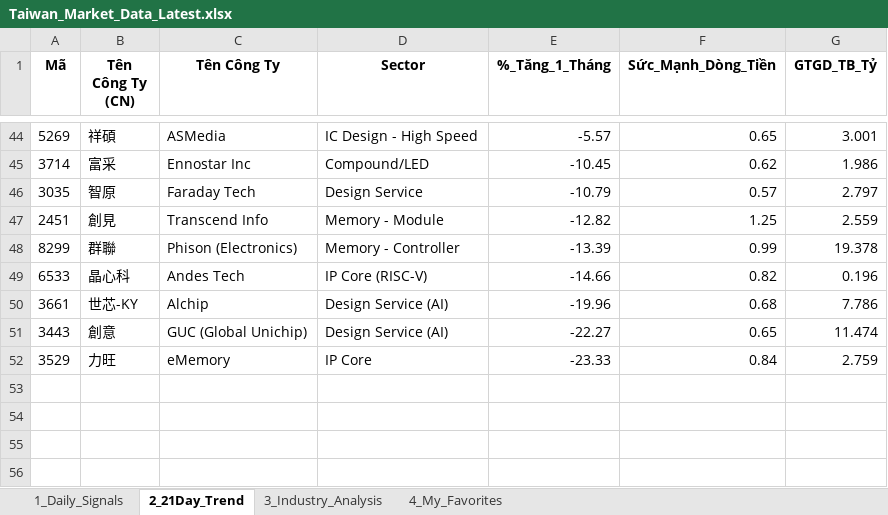
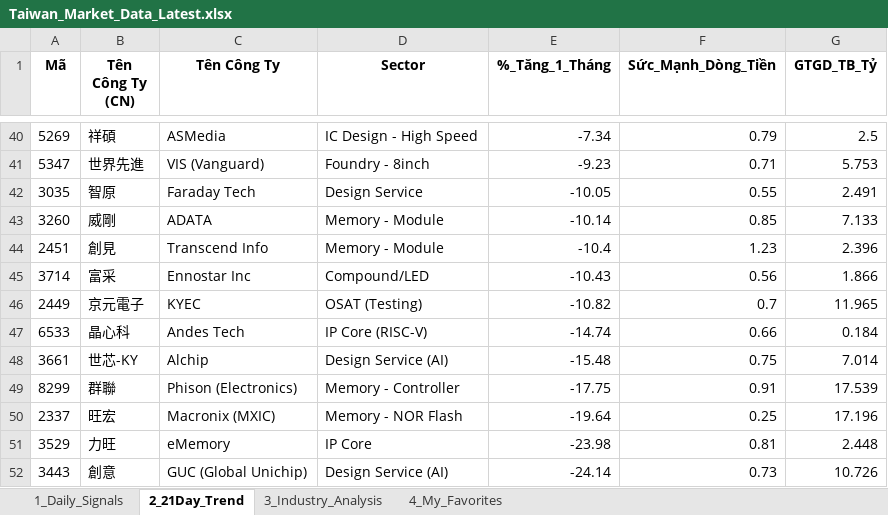
Before and after one commit to chipmoon/dashboard-tw, an Excel workbook: Taiwan_Market_Data_Latest.xlsx, sheet 2_21Day_Trend, drawn as a sheet; only a part is shown, gaps mark what is left out; values as stored, in another font and other column widths than the file's, no borders; removed rows and columns are numbered as before the commit, all else as after; the diff covers the shown part only; the diff names each change by its address in the sheet, - before the commit and + after, or states it on an @@ line.

```diff
--- a/Taiwan_Market_Data_Latest.xlsx (sheet 2_21Day_Trend)
+++ b/Taiwan_Market_Data_Latest.xlsx (sheet 2_21Day_Trend)
-E40 (%_Tăng_1_Tháng): -5.57
+E40 (%_Tăng_1_Tháng): -7.34
-F40 (Sức_Mạnh_Dòng_Tiền): 0.65
+F40 (Sức_Mạnh_Dòng_Tiền): 0.79
-G40 (GTGD_TB_Tỷ): 3.001
+G40 (GTGD_TB_Tỷ): 2.5
-row 45: 3714 | 富采 | Ennostar Inc | Compound/LED | -10.45 | 0.62 | 1.986
+row 41: 5347 | 世界先進 | VIS (Vanguard) | Foundry - 8inch | -9.23 | 0.71 | 5.753
-E42 (%_Tăng_1_Tháng): -10.79
+E42 (%_Tăng_1_Tháng): -10.05
-F42 (Sức_Mạnh_Dòng_Tiền): 0.57
+F42 (Sức_Mạnh_Dòng_Tiền): 0.55
-G42 (GTGD_TB_Tỷ): 2.797
+G42 (GTGD_TB_Tỷ): 2.491
+row 43: 3260 | 威剛 | ADATA | Memory - Module | -10.14 | 0.85 | 7.133
-E44 (%_Tăng_1_Tháng): -12.82
+E44 (%_Tăng_1_Tháng): -10.4
-F44 (Sức_Mạnh_Dòng_Tiền): 1.25
+F44 (Sức_Mạnh_Dòng_Tiền): 1.23
-G44 (GTGD_TB_Tỷ): 2.559
+G44 (GTGD_TB_Tỷ): 2.396
-row 48: 8299 | 群聯 | Phison (Electronics) | Memory - Controller | -13.39 | 0.99 | 19.378
+row 45: 3714 | 富采 | Ennostar Inc | Compound/LED | -10.43 | 0.56 | 1.866
+row 46: 2449 | 京元電子 | KYEC | OSAT (Testing) | -10.82 | 0.7 | 11.965
-E47 (%_Tăng_1_Tháng): -14.66
+E47 (%_Tăng_1_Tháng): -14.74
-F47 (Sức_Mạnh_Dòng_Tiền): 0.82
+F47 (Sức_Mạnh_Dòng_Tiền): 0.66
-G47 (GTGD_TB_Tỷ): 0.196
+G47 (GTGD_TB_Tỷ): 0.184
-E48 (%_Tăng_1_Tháng): -19.96
+E48 (%_Tăng_1_Tháng): -15.48
-F48 (Sức_Mạnh_Dòng_Tiền): 0.68
+F48 (Sức_Mạnh_Dòng_Tiền): 0.75
-G48 (GTGD_TB_Tỷ): 7.786
+G48 (GTGD_TB_Tỷ): 7.014
-row 51: 3443 | 創意 | GUC (Global Unichip) | Design Service (AI) | -22.27 | 0.65 | 11.474
+row 49: 8299 | 群聯 | Phison (Electronics) | Memory - Controller | -17.75 | 0.91 | 17.539
+row 50: 2337 | 旺宏 | Macronix (MXIC) | Memory - NOR Flash | -19.64 | 0.25 | 17.196
-E51 (%_Tăng_1_Tháng): -23.33
+E51 (%_Tăng_1_Tháng): -23.98
-F51 (Sức_Mạnh_Dòng_Tiền): 0.84
+F51 (Sức_Mạnh_Dòng_Tiền): 0.81
-G51 (GTGD_TB_Tỷ): 2.759
+G51 (GTGD_TB_Tỷ): 2.448
+row 52: 3443 | 創意 | GUC (Global Unichip) | Design Service (AI) | -24.14 | 0.73 | 10.726
```
Also changed, not shown: 18 added rows, 22 removed rows and 59 edited cells elsewhere in this sheet, sheet 1_Daily_Signals, sheet 3_Industry_Analysis, sheet 4_My_Favorites.
